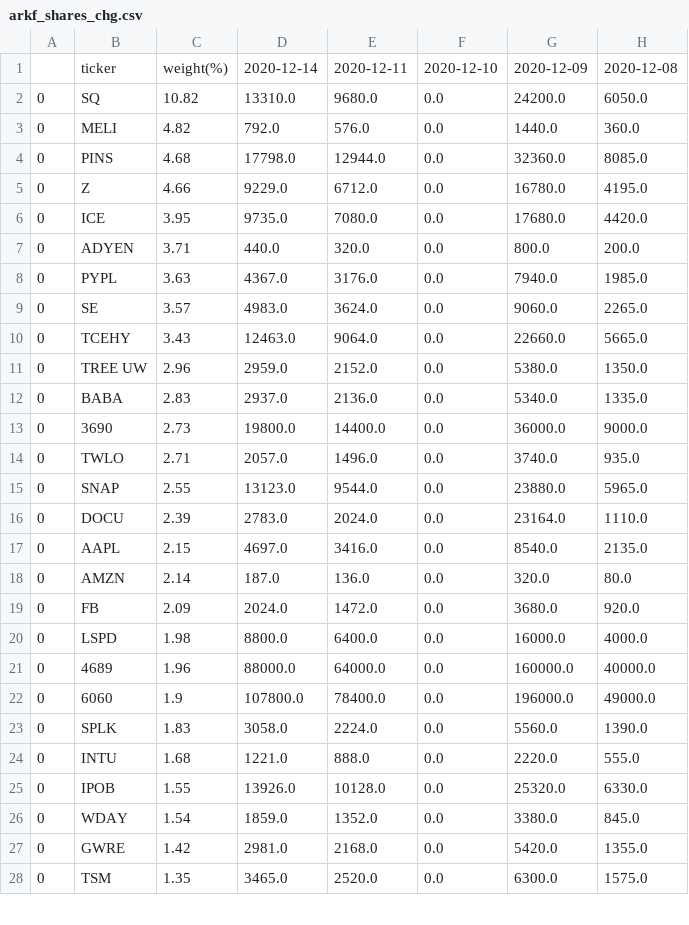
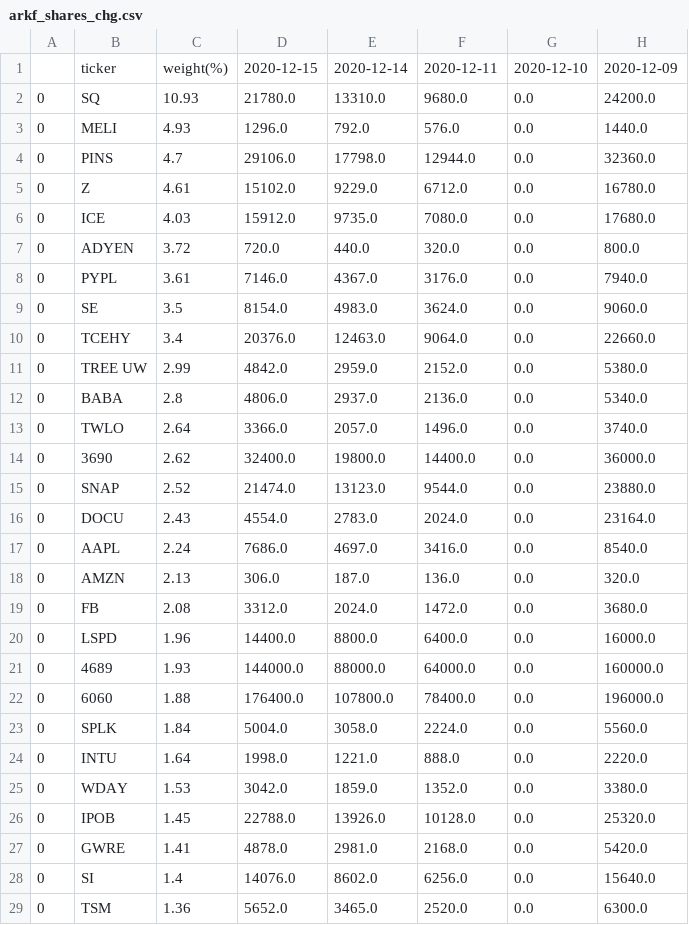
Before and after one commit to usastockinvest/arkinvest, a CSV file: data/arkf_shares_chg.csv, drawn as a sheet; only a part is shown; removed rows and columns are numbered as before the commit, all else as after; the diff covers the shown part only; the diff names each change by its address in the sheet, - before the commit and + after, or states it on an @@ line.

```diff
--- a/data/arkf_shares_chg.csv
+++ b/data/arkf_shares_chg.csv
+column D, rows 1-13: 2020-12-15 | 21780.0 | 1296.0 | 29106.0 | 15102.0 | 15912.0 | 720.0 | 7146.0 | 8154.0 | 20376.0 | 4842.0 | 4806.0 | 3366.0; rows 15-25: 21474.0 | 4554.0 | 7686.0 | 306.0 | 3312.0 | 14400.0 | 144000.0 | 176400.0 | 5004.0 | 1998.0 | 3042.0; row 27: 4878.0; row 29: 5652.0
-column H, rows 1-12: 2020-12-08 | 6050.0 | 360.0 | 8085.0 | 4195.0 | 4420.0 | 200.0 | 1985.0 | 2265.0 | 5665.0 | 1350.0 | 1335.0; rows 14-24: 935.0 | 5965.0 | 1110.0 | 2135.0 | 80.0 | 920.0 | 4000.0 | 40000.0 | 49000.0 | 1390.0 | 555.0; rows 26-28: 845.0 | 1355.0 | 1575.0
-C2: 10.82
+C2: 10.93
-C3: 4.82
+C3: 4.93
-C4: 4.68
+C4: 4.7
-C5: 4.66
+C5: 4.61
-C6: 3.95
+C6: 4.03
-C7: 3.71
+C7: 3.72
-C8: 3.63
+C8: 3.61
-C9: 3.57
+C9: 3.5
-C10: 3.43
+C10: 3.4
-C11: 2.96
+C11: 2.99
-C12: 2.83
+C12: 2.8
-row 13: 0 | 3690 | 2.73 | 19800.0 | 14400.0 | 0.0 | 36000.0 | 9000.0
-C13: 2.71
+C13: 2.64
+row 14: 0 | 3690 | 2.62 | 32400.0 | 19800.0 | 14400.0 | 0.0 | 36000.0
-C15: 2.55
+C15: 2.52
-C16: 2.39
+C16: 2.43
-C17: 2.15
+C17: 2.24
-C18: 2.14
+C18: 2.13
-C19: 2.09
+C19: 2.08
-C20: 1.98
+C20: 1.96
-C21: 1.96
+C21: 1.93
-C22: 1.9
+C22: 1.88
-C23: 1.83
+C23: 1.84
-C24: 1.68
+C24: 1.64
-row 25: 0 | IPOB | 1.55 | 13926.0 | 10128.0 | 0.0 | 25320.0 | 6330.0
-C25: 1.54
+C25: 1.53
+row 26: 0 | IPOB | 1.45 | 22788.0 | 13926.0 | 10128.0 | 0.0 | 25320.0
-C27: 1.42
+C27: 1.41
+row 28: 0 | SI | 1.4 | 14076.0 | 8602.0 | 6256.0 | 0.0 | 15640.0
-C29: 1.35
+C29: 1.36
```
Also changed, not shown: 4 added rows, 5 removed rows and 10 edited cells elsewhere in this file, data/arkk_daily.csv, data/arkk_shares_chg.csv, 8 other files.
